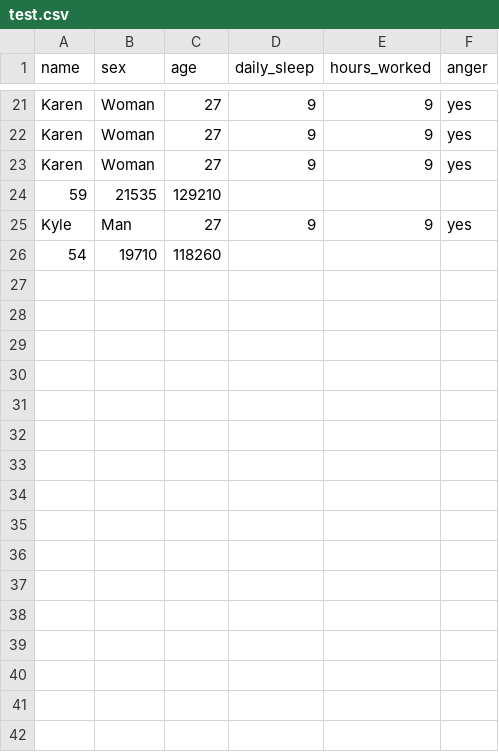
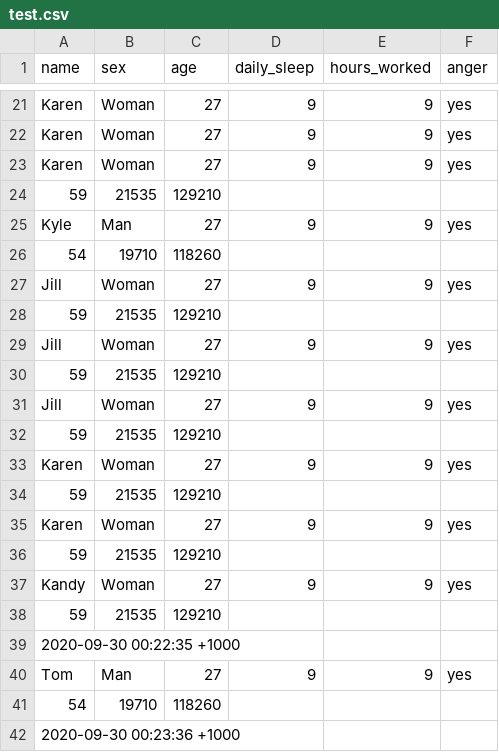
Before and after one commit to securetheb4g/MementoMori_a3, a CSV file: test.csv, drawn as a sheet; only a part is shown, gaps mark what is left out; the diff names each change by its address in the sheet, - before the commit and + after, or states it on an @@ line.

```diff
--- a/test.csv
+++ b/test.csv
+row 27: Jill | Woman | 27 | 9 | 9 | yes
+row 28: 59 | 21535 | 129210
+row 29: Jill | Woman | 27 | 9 | 9 | yes
+row 30: 59 | 21535 | 129210
+row 31: Jill | Woman | 27 | 9 | 9 | yes
+row 32: 59 | 21535 | 129210
+row 33: Karen | Woman | 27 | 9 | 9 | yes
+row 34: 59 | 21535 | 129210
+row 35: Karen | Woman | 27 | 9 | 9 | yes
+row 36: 59 | 21535 | 129210
+row 37: Kandy | Woman | 27 | 9 | 9 | yes
+row 38: 59 | 21535 | 129210
+row 39: 2020-09-30 00:22:35 +1000
+row 40: Tom | Man | 27 | 9 | 9 | yes
+row 41: 54 | 19710 | 118260
+row 42: 2020-09-30 00:23:36 +1000
```
Also changed, not shown: 1 other file.
